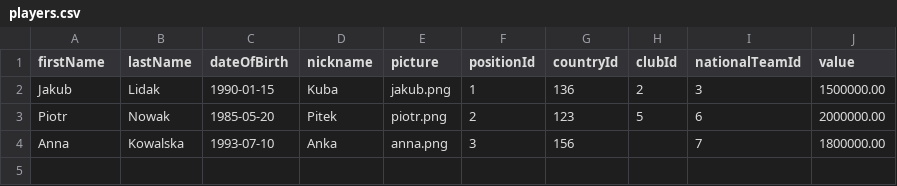
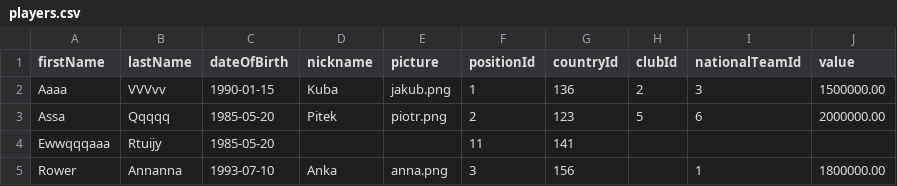
Before and after one commit to SzymonKozyra/football-app, a CSV file: src/main/resources/data/players.csv, drawn as a sheet.

```diff
--- a/src/main/resources/data/players.csv
+++ b/src/main/resources/data/players.csv
@@ -1,4 +1,5 @@
 firstName,lastName,dateOfBirth,nickname,picture,positionId,countryId,clubId,nationalTeamId,value
-Jakub,Lidak,1990-01-15,Kuba,jakub.png,1,136,2,3,1500000.00
-Piotr,Nowak,1985-05-20,Pitek,piotr.png,2,123,5,6,2000000.00
-Anna,Kowalska,1993-07-10,Anka,anna.png,3,156,,7,1800000.00
+Aaaa,VVVvv,1990-01-15,Kuba,jakub.png,1,136,2,3,1500000.00
+Assa,Qqqqq,1985-05-20,Pitek,piotr.png,2,123,5,6,2000000.00
+Ewwqqqaaa,Rtuijy,1985-05-20,,,11,141,,,
+Rower,Annanna,1993-07-10,Anka,anna.png,3,156,,1,1800000.00
```
Also changed, not shown: 17 other files.
